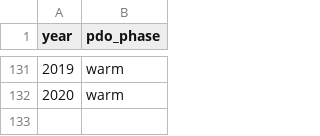
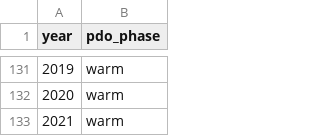
Before and after one commit to emchristensen/JRN_grass_climate_correlation, a CSV file: data/PDO_phases_byyear.csv, drawn as a sheet; only a part is shown, gaps mark what is left out.

```diff
--- a/data/PDO_phases_byyear.csv
+++ b/data/PDO_phases_byyear.csv
@@ -132 +132,2 @@ year,pdo_phase
 2020,warm
+2021,warm
```
Also changed, not shown: 15 other files.
